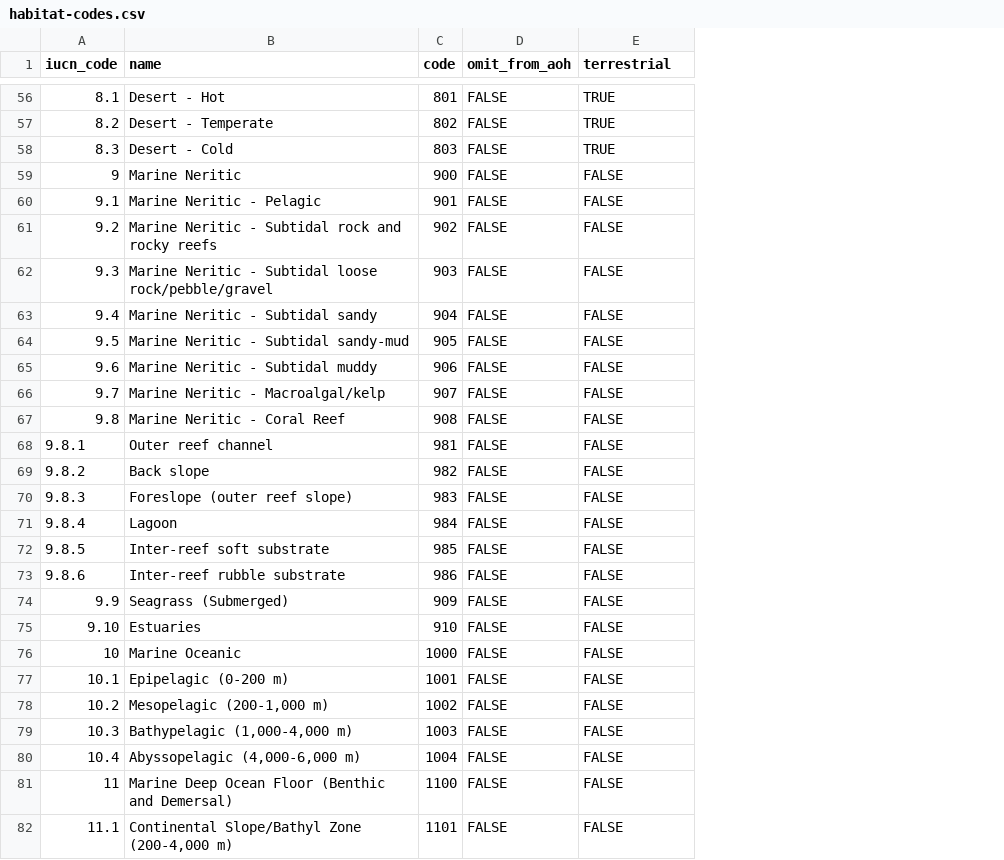
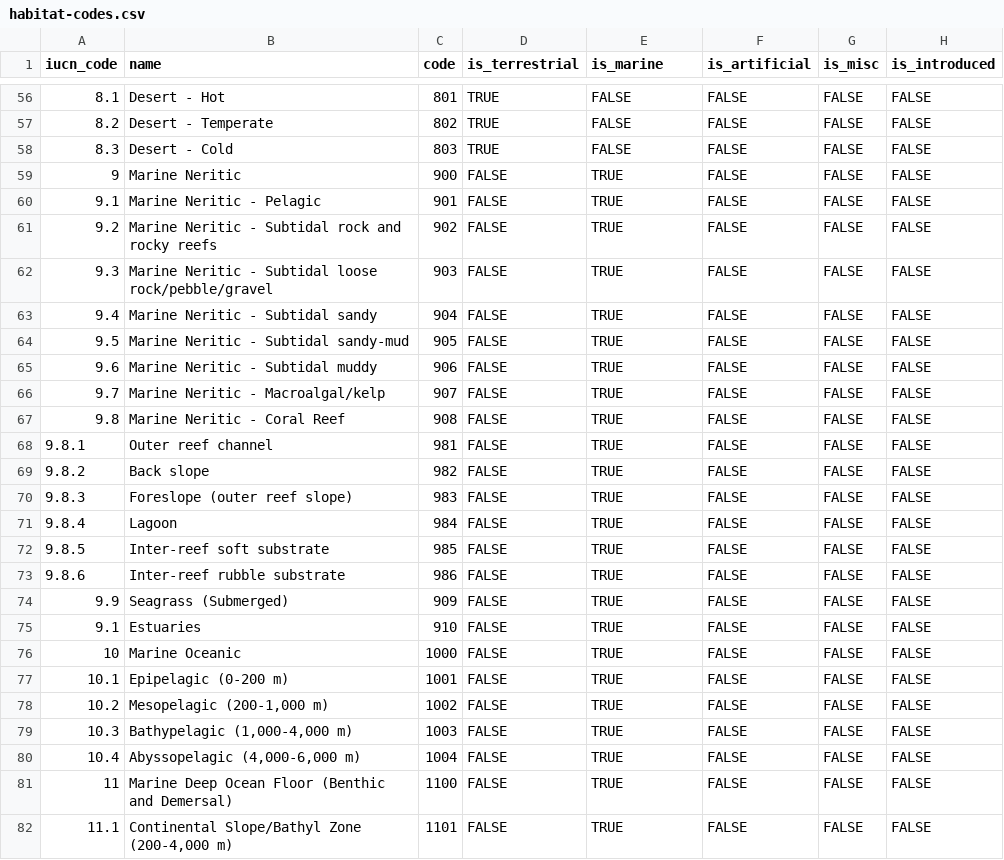
Before and after one commit to prioritizr/aoh, a CSV file: inst/extdata/habitat-codes.csv, drawn as a sheet; only a part is shown, gaps mark what is left out; addresses are those after the commit; the diff covers the shown part only; the diff names each change by its address in the sheet, - before the commit and + after, or states it on an @@ line.

```diff
--- a/inst/extdata/habitat-codes.csv
+++ b/inst/extdata/habitat-codes.csv
+column D (is_terrestrial), rows 56-82: TRUE | TRUE | TRUE | FALSE | FALSE | FALSE | FALSE | FALSE | FALSE | FALSE | FALSE | FALSE | FALSE | FALSE | FALSE | FALSE | FALSE | FALSE | FALSE | FALSE | FALSE | FALSE | FALSE | FALSE | FALSE | FALSE | FALSE
+column G (is_misc), rows 56-82: all FALSE
+column H (is_introduced), rows 56-82: all FALSE
-E1: omit_from_aoh
+E1: is_marine
-F1: terrestrial
+F1: is_artificial
-F56:F58 (is_artificial): TRUE
+F56:F58 (is_artificial): FALSE
-E59:E82 (is_marine): FALSE
+E59:E82 (is_marine): TRUE
-A75 (iucn_code): 9.10
+A75 (iucn_code): 9.1
```
Also changed, not shown: 103 edited cells elsewhere in this file, 43 other files.
